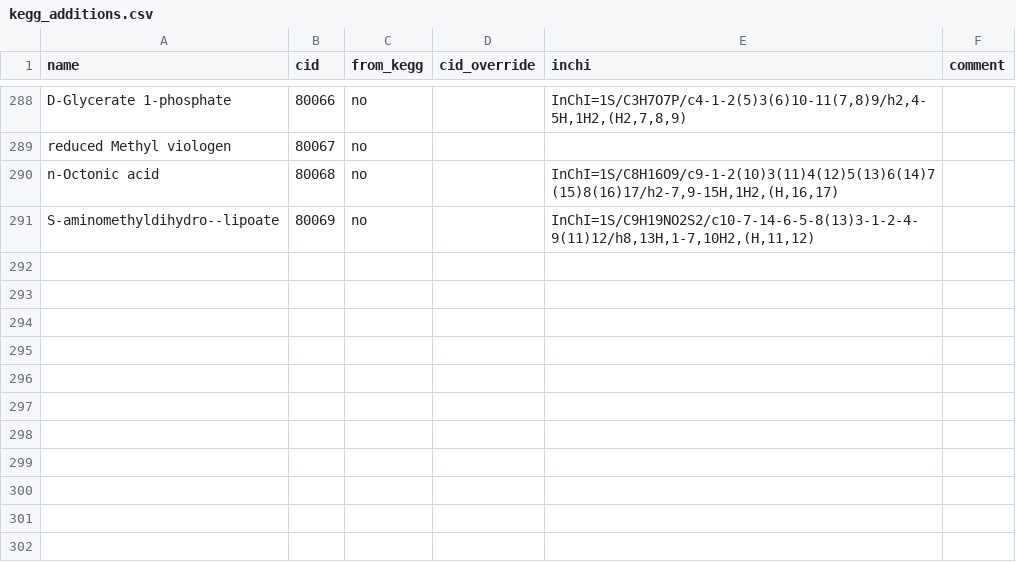
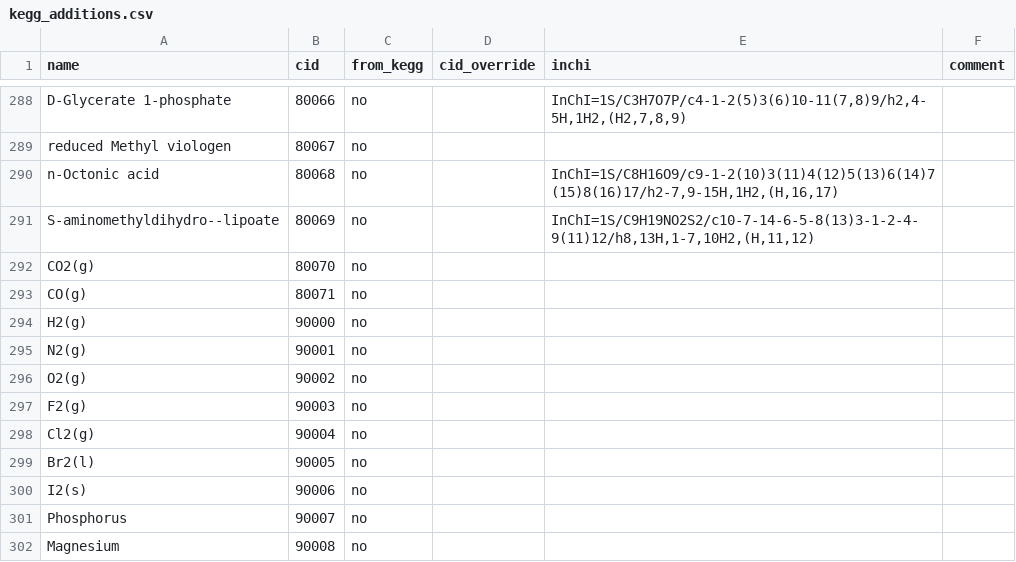
Before and after one commit to asmvernon/milo-lab, a CSV file: data/kegg/kegg_additions.csv, drawn as a sheet; only a part is shown, gaps mark what is left out; the diff names each change by its address in the sheet, - before the commit and + after, or states it on an @@ line.

```diff
--- a/data/kegg/kegg_additions.csv
+++ b/data/kegg/kegg_additions.csv
+row 292: CO2(g) | 80070 | no
+row 293: CO(g) | 80071 | no
+row 294: H2(g) | 90000 | no
+row 295: N2(g) | 90001 | no
+row 296: O2(g) | 90002 | no
+row 297: F2(g) | 90003 | no
+row 298: Cl2(g) | 90004 | no
+row 299: Br2(l) | 90005 | no
+row 300: I2(s) | 90006 | no
+row 301: Phosphorus | 90007 | no
+row 302: Magnesium | 90008 | no
```
Also changed, not shown: data/thermodynamics/formation_energies.csv, 8 other files.
